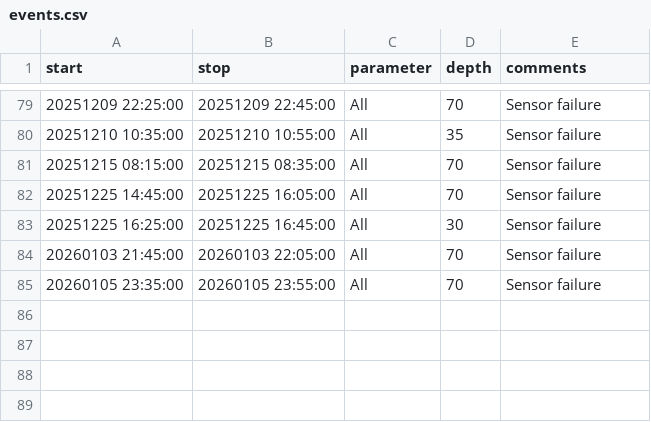
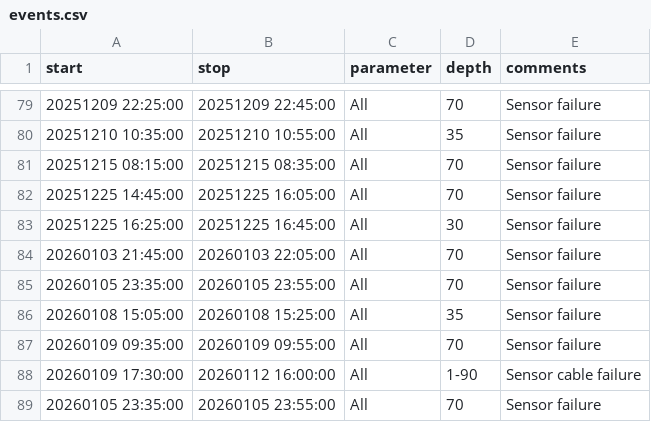
Before and after one commit to LeXPLORE-Platform/thermister-chain, a CSV file: notes/events.csv, drawn as a sheet; only a part is shown, gaps mark what is left out.

Commit message:
Add data gap due to storm event

```diff
--- a/notes/events.csv
+++ b/notes/events.csv
@@ -85 +85,5 @@ start;stop;parameter;depth;comments
 20260105 23:35:00;20260105 23:55:00;All;70;Sensor failure
+20260108 15:05:00;20260108 15:25:00;All;35;Sensor failure
+20260109 09:35:00;20260109 09:55:00;All;70;Sensor failure
+20260109 17:30:00;20260112 16:00:00;All;1-90;Sensor cable failure
+20260105 23:35:00;20260105 23:55:00;All;70;Sensor failure
```
